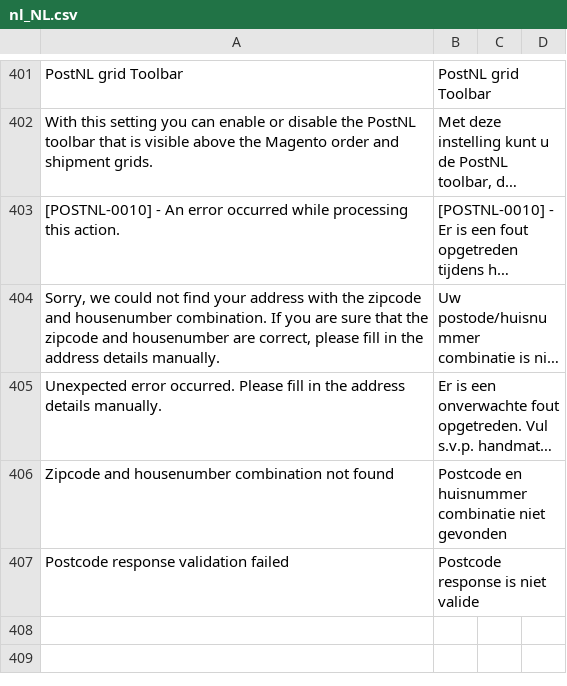
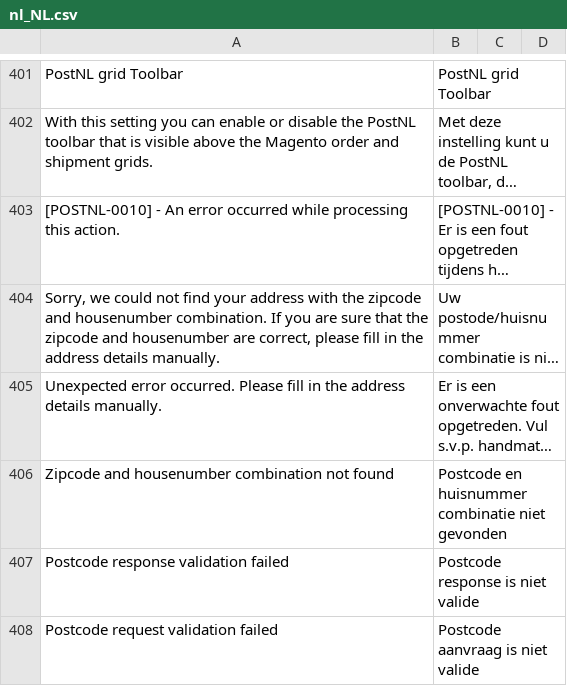
Before and after one commit to postnl/postnl-magento2, a CSV file: i18n/nl_NL.csv, drawn as a sheet; only a part is shown, gaps mark what is left out; long unchanged cells end in …; the diff names each change by its address in the sheet, - before the commit and + after, or states it on an @@ line.

```diff
--- a/i18n/nl_NL.csv
+++ b/i18n/nl_NL.csv
+row 408: Postcode request validation failed | Postcode aanvraag is niet valide
```
Also changed, not shown: i18n/en_US.csv, 2 other files.
